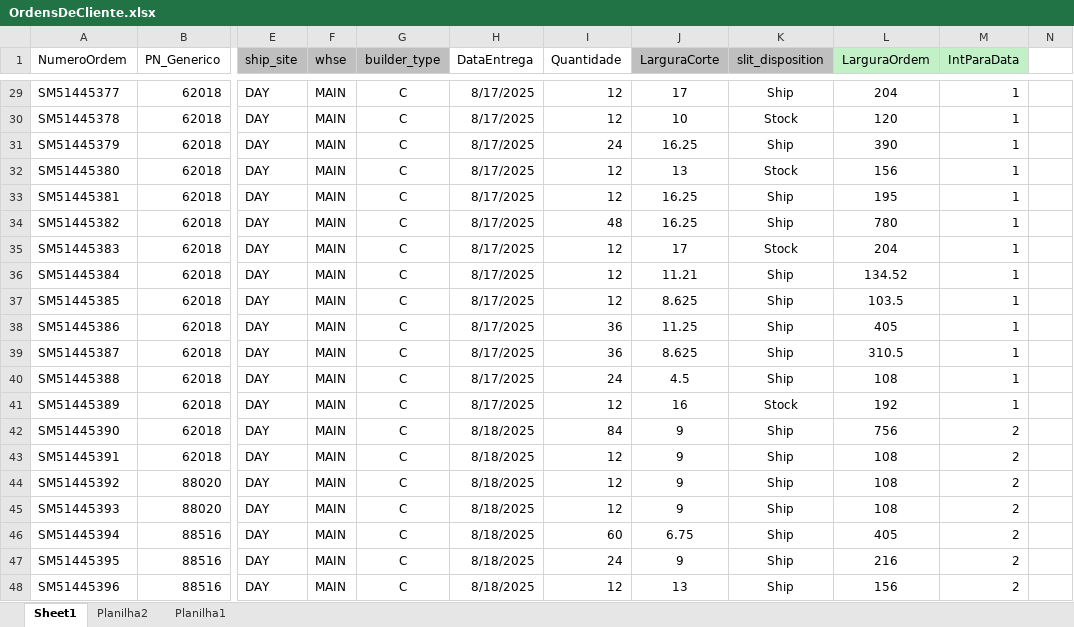
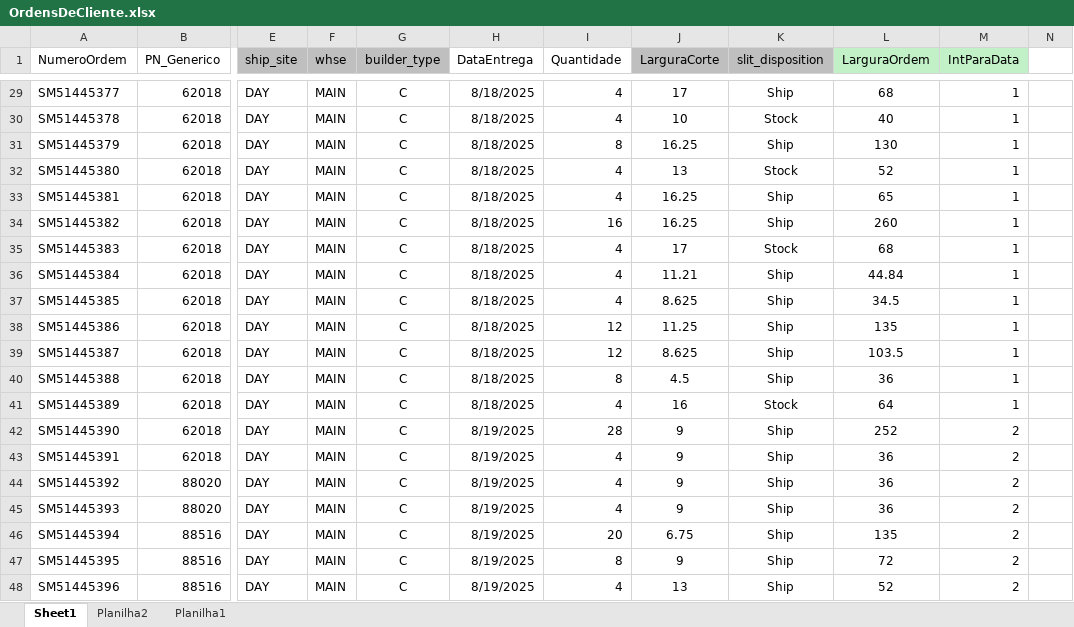
Before and after one commit to Welly-Barbosa/APS-Sytem-Beontag, an Excel workbook: src/APSSystem.Presentation.WPF/Data/Backlog/OrdensDeCliente.xlsx, sheet Sheet1, drawn as a sheet; only a part is shown, gaps mark what is left out; values as stored, in another font and other column widths than the file's, no borders; the diff covers the shown part only; the diff names each change by its address in the sheet, - before the commit and + after, or states it on an @@ line.

```diff
--- a/src/APSSystem.Presentation.WPF/Data/Backlog/OrdensDeCliente.xlsx (sheet Sheet1)
+++ b/src/APSSystem.Presentation.WPF/Data/Backlog/OrdensDeCliente.xlsx (sheet Sheet1)
-H29:H41 (DataEntrega): 8/17/2025
+H29:H41 (DataEntrega): 8/18/2025
-I29:I30 (Quantidade): 12
+I29:I30 (Quantidade): 4
-L29 (LarguraOrdem): 204
+L29 (LarguraOrdem): 68
-L30 (LarguraOrdem): 120
+L30 (LarguraOrdem): 40
-I31 (Quantidade): 24
+I31 (Quantidade): 8
-L31 (LarguraOrdem): 390
+L31 (LarguraOrdem): 130
-I32:I33 (Quantidade): 12
+I32:I33 (Quantidade): 4
-L32 (LarguraOrdem): 156
+L32 (LarguraOrdem): 52
-L33 (LarguraOrdem): 195
+L33 (LarguraOrdem): 65
-I34 (Quantidade): 48
+I34 (Quantidade): 16
-L34 (LarguraOrdem): 780
+L34 (LarguraOrdem): 260
-I35:I37 (Quantidade): 12
+I35:I37 (Quantidade): 4
-L35 (LarguraOrdem): 204
+L35 (LarguraOrdem): 68
-L36 (LarguraOrdem): 134.52
+L36 (LarguraOrdem): 44.84
-L37 (LarguraOrdem): 103.5
+L37 (LarguraOrdem): 34.5
-I38:I39 (Quantidade): 36
+I38:I39 (Quantidade): 12
-L38 (LarguraOrdem): 405
+L38 (LarguraOrdem): 135
-L39 (LarguraOrdem): 310.5
+L39 (LarguraOrdem): 103.5
-I40 (Quantidade): 24
+I40 (Quantidade): 8
-L40 (LarguraOrdem): 108
+L40 (LarguraOrdem): 36
-I41 (Quantidade): 12
+I41 (Quantidade): 4
-L41 (LarguraOrdem): 192
+L41 (LarguraOrdem): 64
-H42:H48 (DataEntrega): 8/18/2025
+H42:H48 (DataEntrega): 8/19/2025
-I42 (Quantidade): 84
+I42 (Quantidade): 28
-L42 (LarguraOrdem): 756
+L42 (LarguraOrdem): 252
-I43:I45 (Quantidade): 12
+I43:I45 (Quantidade): 4
-L43:L45 (LarguraOrdem): 108
+L43:L45 (LarguraOrdem): 36
-I46 (Quantidade): 60
+I46 (Quantidade): 20
-L46 (LarguraOrdem): 405
+L46 (LarguraOrdem): 135
-I47 (Quantidade): 24
+I47 (Quantidade): 8
-L47 (LarguraOrdem): 216
+L47 (LarguraOrdem): 72
-I48 (Quantidade): 12
+I48 (Quantidade): 4
-L48 (LarguraOrdem): 156
+L48 (LarguraOrdem): 52
```
Also changed, not shown: 1528 edited cells elsewhere in this sheet, src/APSSystem.Presentation.WPF/Data/Antecipacao/OrdensDeCliente.xlsx, 7 other files.
